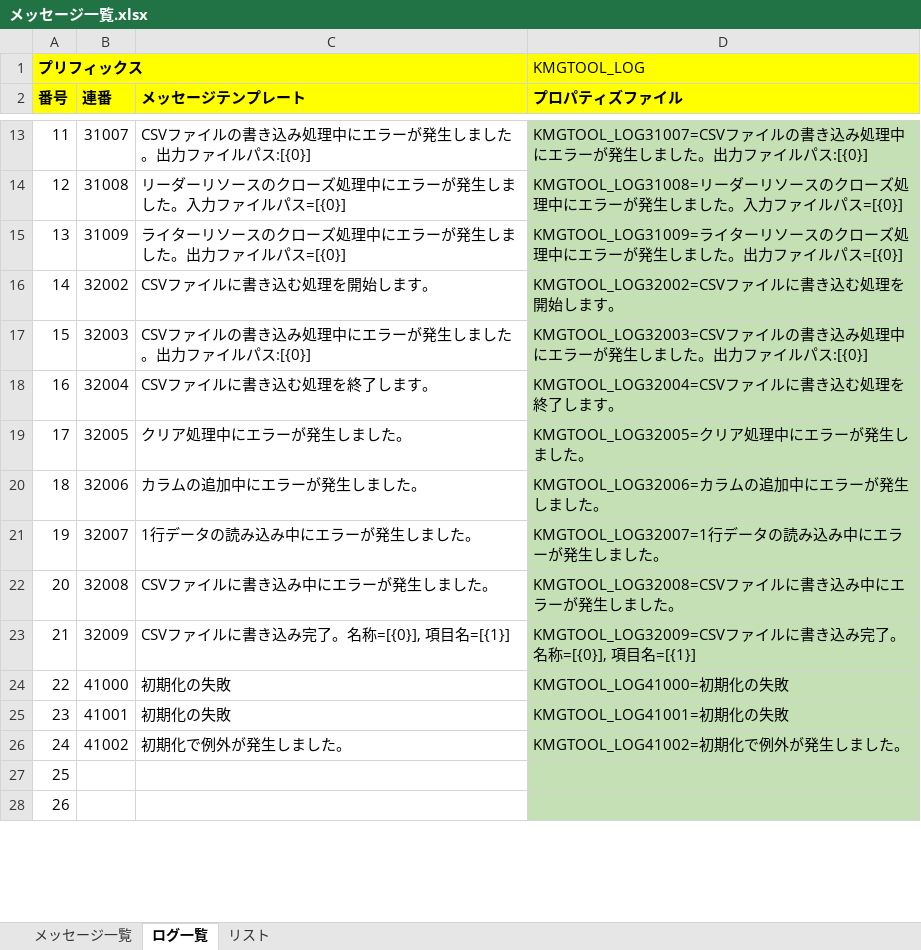
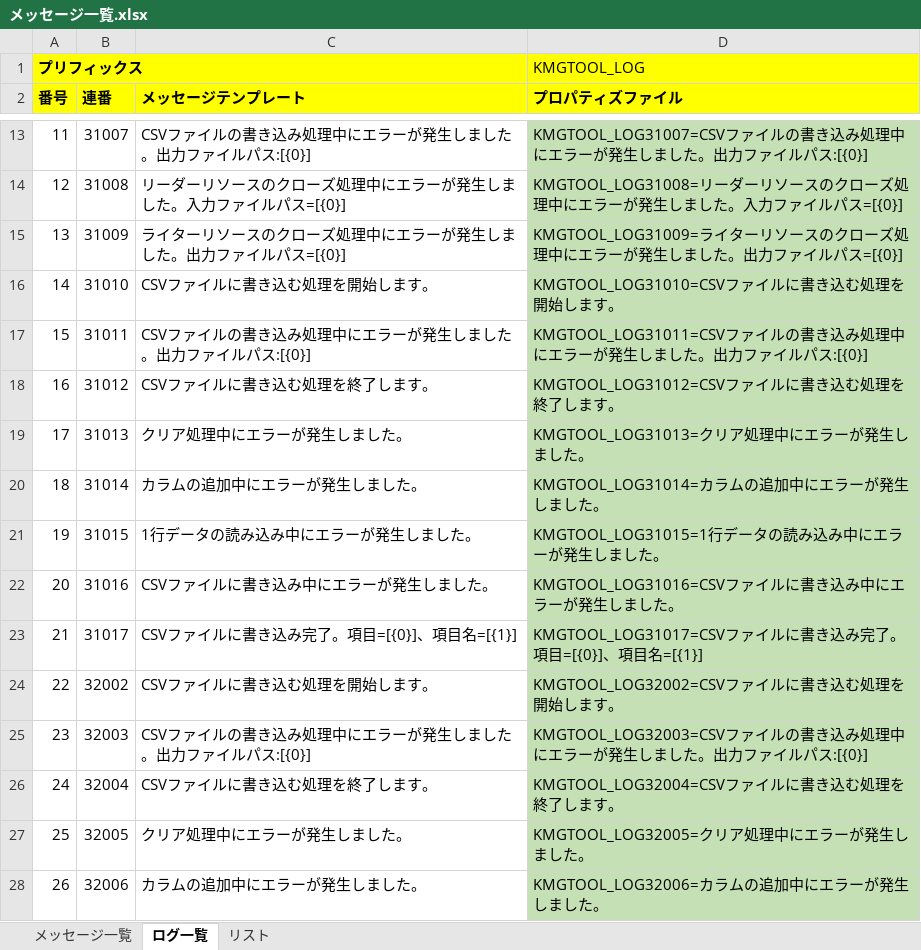
Before and after one commit to KenichiroArai/kmg-tool-base, an Excel workbook: doc/メッセージ一覧.xlsx, sheet ログ一覧, drawn as a sheet; only a part is shown, gaps mark what is left out; values as stored, in another font and other column widths than the file's, no borders; charts and pictures not drawn; the diff covers the shown part only; the diff names each change by its address in the sheet, - before the commit and + after, or states it on an @@ line.

Commit message:
MessageTypesCreationLogicImplおよび関連クラスのログメッセージを更新し、CSVファイル処理に関する新しいメッセージを追加

```diff
--- a/doc/メッセージ一覧.xlsx (sheet ログ一覧)
+++ b/doc/メッセージ一覧.xlsx (sheet ログ一覧)
-B16 (連番): 32002
+B16 (連番): 31010
-D16 (プロパティズファイル): KMGTOOL_LOG32002=CSVファイルに書き込む処理を開始します。
+D16 (プロパティズファイル): KMGTOOL_LOG31010=CSVファイルに書き込む処理を開始します。
-B17 (連番): 32003
+B17 (連番): 31011
-D17 (プロパティズファイル): KMGTOOL_LOG32003=CSVファイル…
+D17 (プロパティズファイル): KMGTOOL_LOG31011=CSVファイル…
-B18 (連番): 32004
+B18 (連番): 31012
-D18 (プロパティズファイル): KMGTOOL_LOG32004=CSVファイルに書き込む処理を終了します。
+D18 (プロパティズファイル): KMGTOOL_LOG31012=CSVファイルに書き込む処理を終了します。
-B19 (連番): 32005
+B19 (連番): 31013
-D19 (プロパティズファイル): KMGTOOL_LOG32005=クリア処理中にエラーが発生しました。
+D19 (プロパティズファイル): KMGTOOL_LOG31013=クリア処理中にエラーが発生しました。
-B20 (連番): 32006
+B20 (連番): 31014
-D20 (プロパティズファイル): KMGTOOL_LOG32006=カラムの追加中にエラーが発生しました。
+D20 (プロパティズファイル): KMGTOOL_LOG31014=カラムの追加中にエラーが発生しました。
-B21 (連番): 32007
+B21 (連番): 31015
-D21 (プロパティズファイル): KMGTOOL_LOG32007=1行データの読み込み中にエラーが発生しました。
+D21 (プロパティズファイル): KMGTOOL_LOG31015=1行データの読み込み中にエラーが発生しました。
-B22 (連番): 32008
+B22 (連番): 31016
-D22 (プロパティズファイル): KMGTOOL_LOG32008=CSVファイルに書き込み中にエラーが発生しました。
+D22 (プロパティズファイル): KMGTOOL_LOG31016=CSVファイルに書き込み中にエラーが発生しました。
-B23 (連番): 32009
+B23 (連番): 31017
-C23 (メッセージテンプレート): CSVファイルに書き込み完了。名称=[{0}], 項目名=[{1}]
+C23 (メッセージテンプレート): CSVファイルに書き込み完了。項目=[{0}]、項目名=[{1}]
-D23 (プロパティズファイル): KMGTOOL_LOG32009=CSVファイルに書き込み完了。名称=[{0}], 項目…
+D23 (プロパティズファイル): KMGTOOL_LOG31017=CSVファイルに書き込み完了。項目=[{0}]、項目…
-B24 (連番): 41000
+B24 (連番): 32002
-C24 (メッセージテンプレート): 初期化の失敗
+C24 (メッセージテンプレート): CSVファイルに書き込む処理を開始します。
-D24 (プロパティズファイル): KMGTOOL_LOG41000=初期化の失敗
+D24 (プロパティズファイル): KMGTOOL_LOG32002=CSVファイルに書き込む処理を開始します。
-B25 (連番): 41001
+B25 (連番): 32003
-C25 (メッセージテンプレート): 初期化の失敗
+C25 (メッセージテンプレート): CSVファイルの書き込み処理中にエラーが発生しました。出力ファイルパス:[{0}]
-D25 (プロパティズファイル): KMGTOOL_LOG41001=初期化の失敗
+D25 (プロパティズファイル): KMGTOOL_LOG32003=CSVファイルの書き込み処理中にエラーが発生しました。出力ファイルパス:[{0}]
-B26 (連番): 41002
+B26 (連番): 32004
-C26 (メッセージテンプレート): 初期化で例外が発生しました。
+C26 (メッセージテンプレート): CSVファイルに書き込む処理を終了します。
-D26 (プロパティズファイル): KMGTOOL_LOG41002=初期化で例外が発生しました。
+D26 (プロパティズファイル): KMGTOOL_LOG32004=CSVファイルに書き込む処理を終了します。
-B27 (連番): (empty)
+B27 (連番): 32005
-C27 (メッセージテンプレート): (empty)
+C27 (メッセージテンプレート): クリア処理中にエラーが発生しました。
-D27 (プロパティズファイル): (empty)
+D27 (プロパティズファイル): KMGTOOL_LOG32005=クリア処理中にエラーが発生しました。
-B28 (連番): (empty)
+B28 (連番): 32006
-C28 (メッセージテンプレート): (empty)
+C28 (メッセージテンプレート): カラムの追加中にエラーが発生しました。
-D28 (プロパティズファイル): (empty)
+D28 (プロパティズファイル): KMGTOOL_LOG32006=カラムの追加中にエラーが発生しました。
```
Also changed, not shown: 18 edited cells elsewhere in this sheet, 6 other files.
